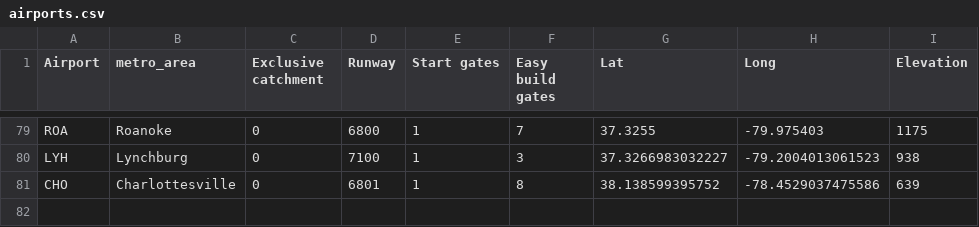
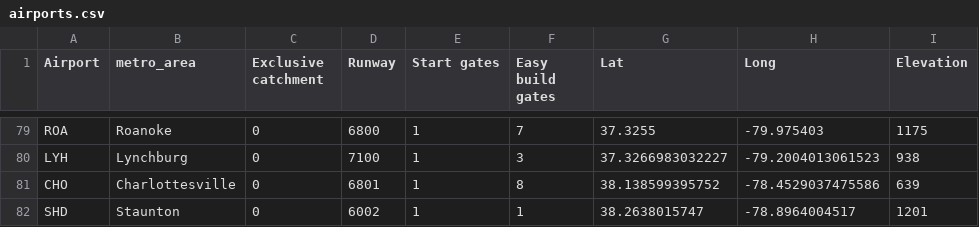
Before and after one commit to johnbrussell/airline-game, a CSV file: data/airports.csv, drawn as a sheet; only a part is shown, gaps mark what is left out; the diff names each change by its address in the sheet, - before the commit and + after, or states it on an @@ line.

```diff
--- a/data/airports.csv
+++ b/data/airports.csv
+row 82: SHD | Staunton | 0 | 6002 | 1 | 1 | 38.2638015747 | -78.8964004517 | 1201
```
Also changed, not shown: data/metro_areas.csv, data/populations.csv, 1 other file.
